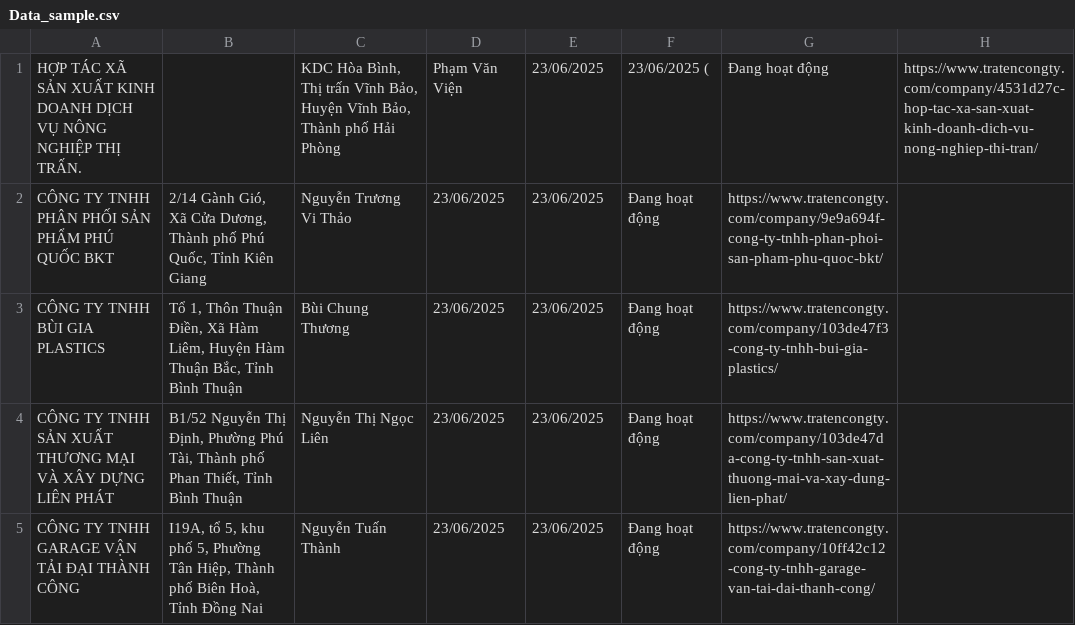
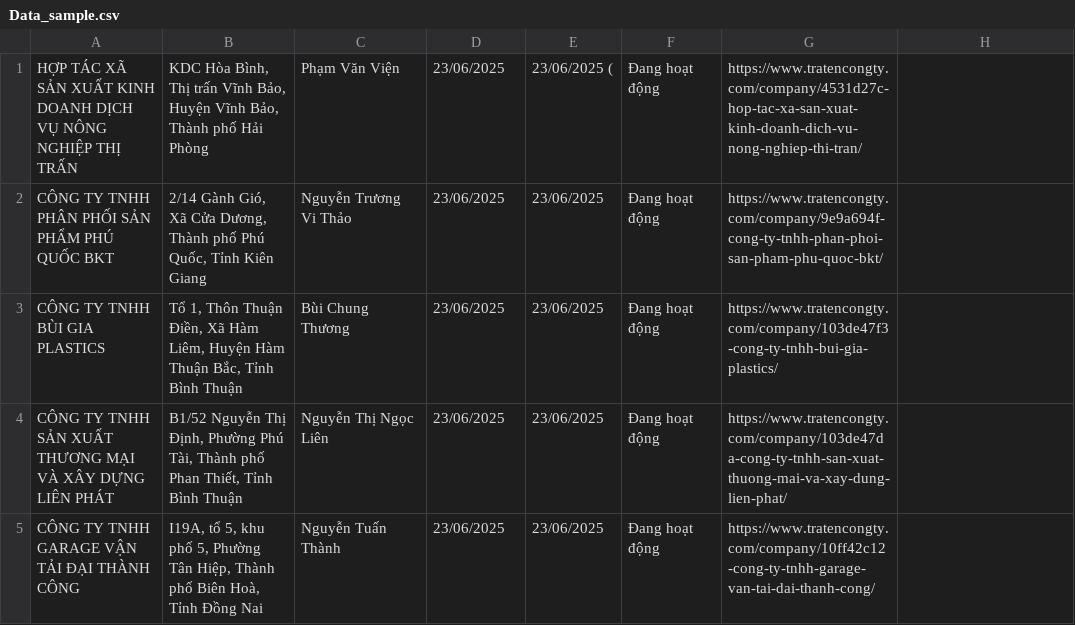
Before and after one commit to pak720/UnderFitting_SEG301, a CSV file: Data_sample.csv, drawn as a sheet; only a part is shown.

Commit message:
Update Data_sample.csv

```diff
--- a/Data_sample.csv
+++ b/Data_sample.csv
@@ -1,2 +1,2 @@
-HỢP TÁC XÃ SẢN XUẤT KINH DOANH DỊCH VỤ NÔNG NGHIỆP THỊ TRẤN.,,"KDC Hòa Bình, Thị trấn Vĩnh Bảo, Huyện Vĩnh Bảo, Thành phố Hải Phòng",Phạm Văn Viện,23/06/2025,23/06/2025 (,Đang hoạt động,https://www.tratencongty.com/company/4531d27c-hop-tac-xa-san-xuat-kinh-doanh-dich-vu-nong-nghiep-thi-tran/
+HỢP TÁC XÃ SẢN XUẤT KINH DOANH DỊCH VỤ NÔNG NGHIỆP THỊ TRẤN,"KDC Hòa Bình, Thị trấn Vĩnh Bảo, Huyện Vĩnh Bảo, Thành phố Hải Phòng",Phạm Văn Viện,23/06/2025,23/06/2025 (,Đang hoạt động,https://www.tratencongty.com/company/4531d27c-hop-tac-xa-san-xuat-kinh-doanh-dich-vu-nong-nghiep-thi-tran/
 CÔNG TY TNHH PHÂN PHỐI SẢN PHẨM PHÚ QUỐC BKT,"2/14 Gành Gió, Xã Cửa Dương, Thành phố Phú Quốc, Tỉnh Kiên Giang",Nguyễn Trương Vi Thảo,23/06/2025,23/06/2025 ,Đang hoạt động,https://www.tratencongty.com/company/9e9a694f-cong-ty-tnhh-phan-phoi-san-pham-phu-quoc-bkt/
```
